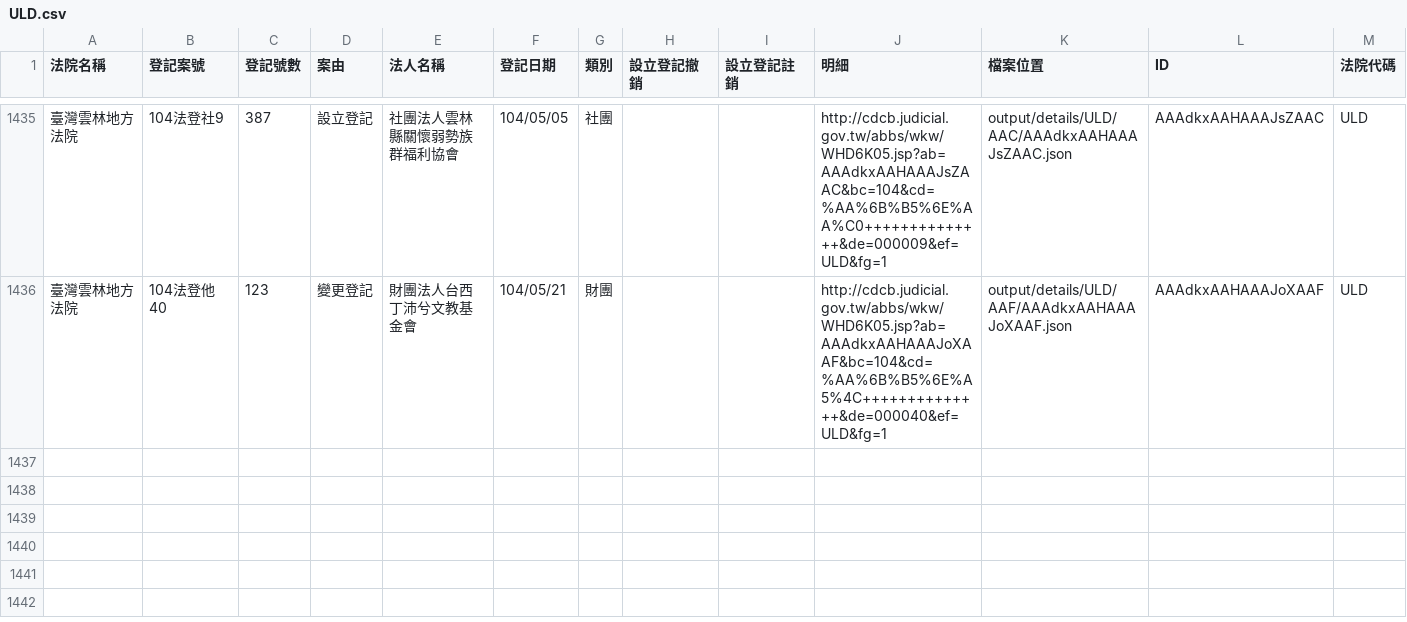
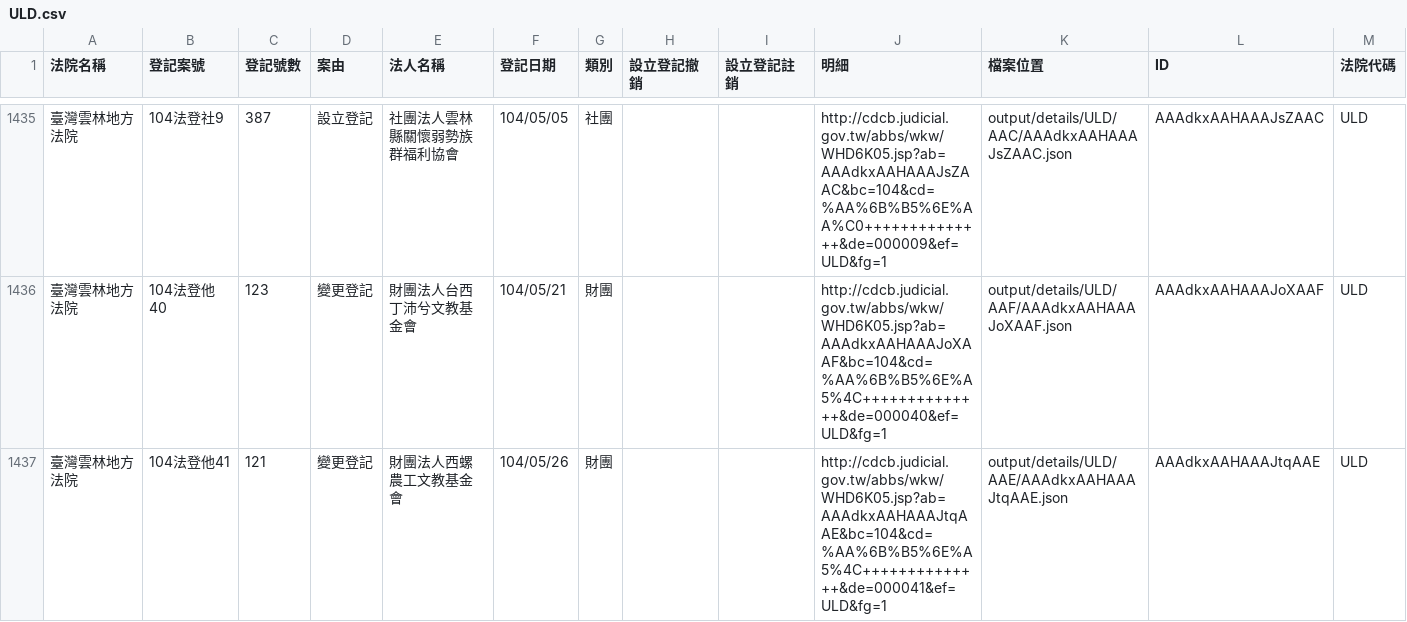
Before and after one commit to taichunmin/foundationtw, a CSV file: output/lists/ULD.csv, drawn as a sheet; only a part is shown, gaps mark what is left out.

Commit message:
update datasets @ 2015-05-28 02:00:01

```diff
--- a/output/lists/ULD.csv
+++ b/output/lists/ULD.csv
@@ -1436 +1436,2 @@
 臺灣雲林地方法院,104法登他40,123,變更登記,財團法人台西丁沛兮文教基金會,104/05/21,財團,,,http://cdcb.judicial.gov.tw/abbs/wkw/WHD6K05.jsp?ab=AAAdkxAAHAAAJoXAAF&bc=104&cd=%AA%6B%B5%6E%A5%4C++++++++++++++&de=000040&ef=ULD&fg=1,output/details/ULD/AAF/AAAdkxAAHAAAJoXAAF.json,AAAdkxAAHAAAJoXAAF,ULD
+臺灣雲林地方法院,104法登他41,121,變更登記,財團法人西螺農工文教基金會,104/05/26,財團,,,http://cdcb.judicial.gov.tw/abbs/wkw/WHD6K05.jsp?ab=AAAdkxAAHAAAJtqAAE&bc=104&cd=%AA%6B%B5%6E%A5%4C++++++++++++++&de=000041&ef=ULD&fg=1,output/details/ULD/AAE/AAAdkxAAHAAAJtqAAE.json,AAAdkxAAHAAAJtqAAE,ULD
```
Also changed, not shown: output/lists/HLD.csv, 31 other files.
